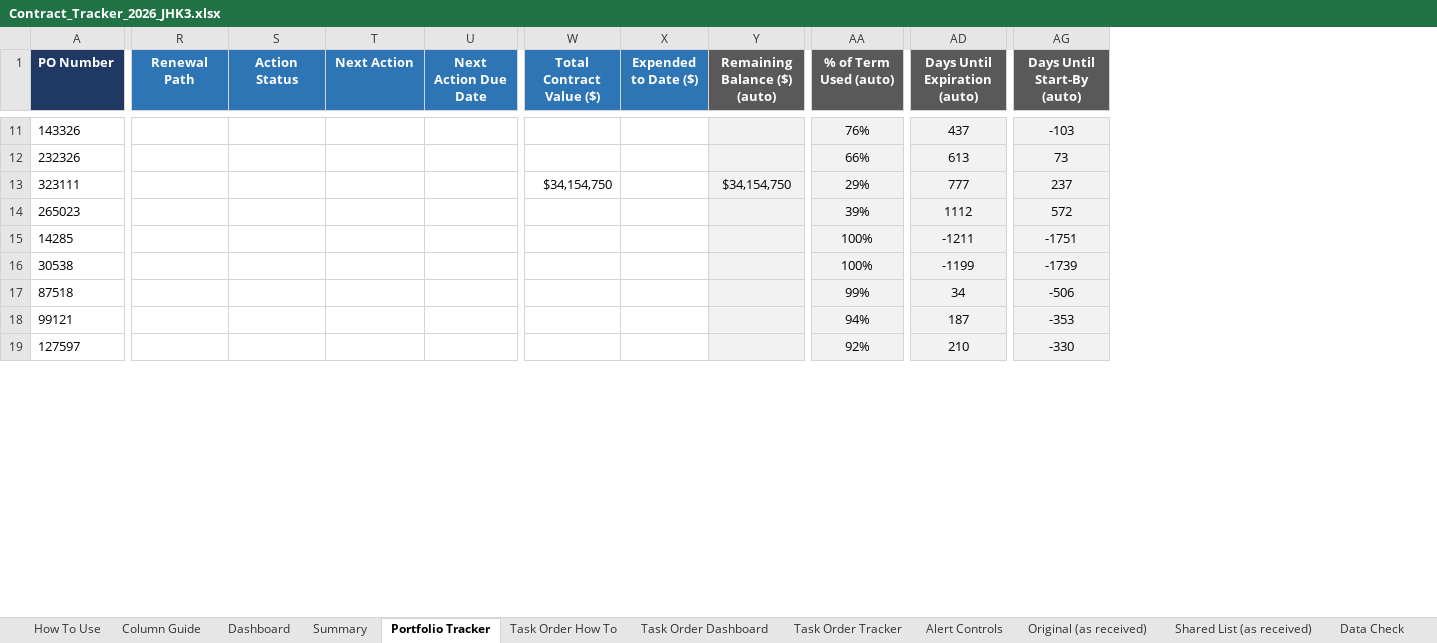
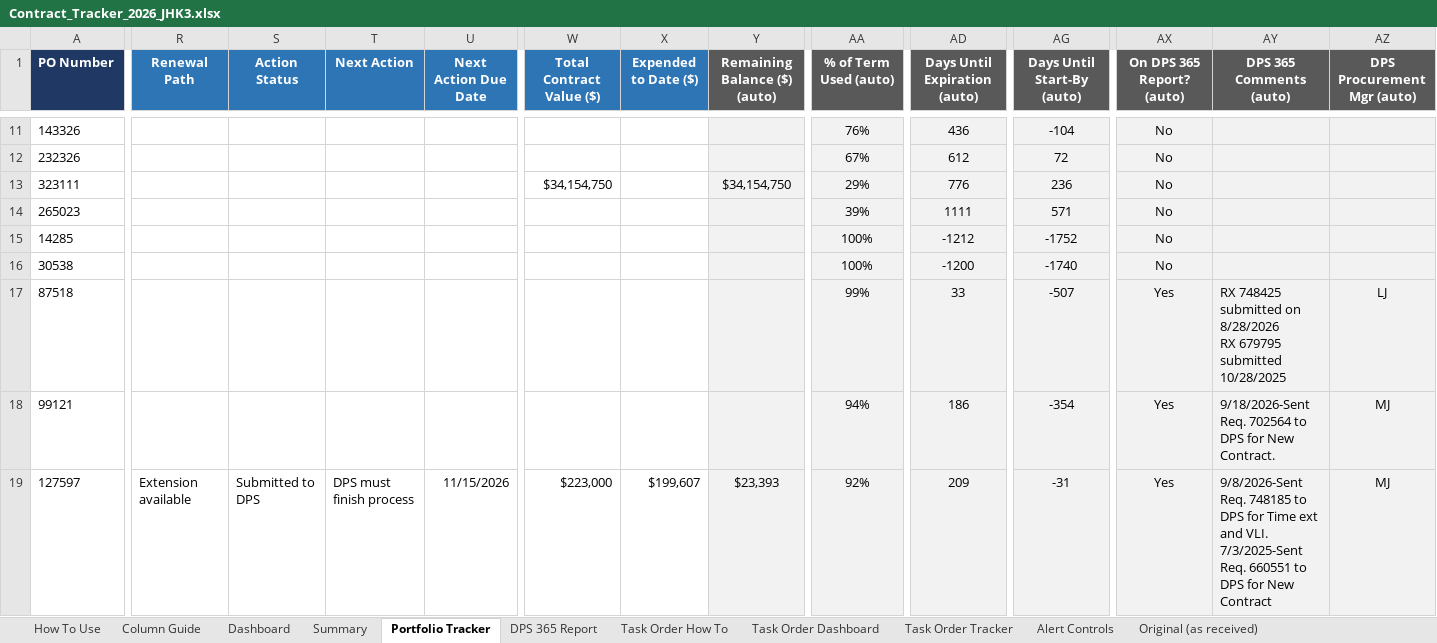
Before and after one commit to jhkirby2001-collab/Procurement-ai-tools, an Excel workbook: trackers/outputs/Contract_Tracker_2026_JHK3.xlsx, sheet Portfolio Tracker, drawn as a sheet; only a part is shown, gaps mark what is left out; values as stored, in another font and other column widths than the file's, no borders; charts and pictures and conditional formats not drawn; ↵ is a line break in a cell; the diff covers the shown part only; the diff names each change by its address in the sheet, - before the commit and + after, or states it on an @@ line.

```diff
--- a/trackers/outputs/Contract_Tracker_2026_JHK3.xlsx (sheet Portfolio Tracker)
+++ b/trackers/outputs/Contract_Tracker_2026_JHK3.xlsx (sheet Portfolio Tracker)
+sheet tab: DPS 365 Report
+column AX (On DPS 365 Report? (auto)), rows 11-19: No | No | No | No | No | No | Yes | Yes | Yes
+column AY (DPS 365 Comments (auto)), rows 17-19: RX 748425 submitted on 8/28/2026 ↵ RX 679795 submitted 10/28/2025 | 9/18/2026-Sent Req. 702564 to DPS for New Contract. | 9/8/2026-Sent Req. 748185 to DPS for Time ext and VLI. 7/3/2025-Sent Req. 660551 to DPS for New Contract
+column AZ (DPS Procurement Mgr (auto)), rows 17-19: LJ | MJ | MJ
-AD11 (Days Until Expiration (auto)): 437
+AD11 (Days Until Expiration (auto)): 436
-AG11 (Days Until Start-By (auto)): -103
+AG11 (Days Until Start-By (auto)): -104
-AA12 (% of Term Used (auto)): 66%
+AA12 (% of Term Used (auto)): 67%
-AD12 (Days Until Expiration (auto)): 613
+AD12 (Days Until Expiration (auto)): 612
-AG12 (Days Until Start-By (auto)): 73
+AG12 (Days Until Start-By (auto)): 72
-AD13 (Days Until Expiration (auto)): 777
+AD13 (Days Until Expiration (auto)): 776
-AG13 (Days Until Start-By (auto)): 237
+AG13 (Days Until Start-By (auto)): 236
-AD14 (Days Until Expiration (auto)): 1112
+AD14 (Days Until Expiration (auto)): 1111
-AG14 (Days Until Start-By (auto)): 572
+AG14 (Days Until Start-By (auto)): 571
-AD15 (Days Until Expiration (auto)): -1211
+AD15 (Days Until Expiration (auto)): -1212
-AG15 (Days Until Start-By (auto)): -1751
+AG15 (Days Until Start-By (auto)): -1752
-AD16 (Days Until Expiration (auto)): -1199
+AD16 (Days Until Expiration (auto)): -1200
-AG16 (Days Until Start-By (auto)): -1739
+AG16 (Days Until Start-By (auto)): -1740
-AD17 (Days Until Expiration (auto)): 34
+AD17 (Days Until Expiration (auto)): 33
-AG17 (Days Until Start-By (auto)): -506
+AG17 (Days Until Start-By (auto)): -507
-AD18 (Days Until Expiration (auto)): 187
+AD18 (Days Until Expiration (auto)): 186
-AG18 (Days Until Start-By (auto)): -353
+AG18 (Days Until Start-By (auto)): -354
-R19 (Renewal Path): (empty)
+R19 (Renewal Path): Extension available
-S19 (Action Status): (empty)
+S19 (Action Status): Submitted to DPS
-T19 (Next Action): (empty)
+T19 (Next Action): DPS must finish process
-U19 (Next Action Due Date): (empty)
+U19 (Next Action Due Date): 11/15/2026
-W19 (Total Contract Value ($)): (empty)
+W19 (Total Contract Value ($)): $223,000
-X19 (Expended to Date ($)): (empty)
+X19 (Expended to Date ($)): $199,607
-Y19 (Remaining Balance ($) (auto)): (empty)
+Y19 (Remaining Balance ($) (auto)): $23,393
-AD19 (Days Until Expiration (auto)): 210
+AD19 (Days Until Expiration (auto)): 209
-AG19 (Days Until Start-By (auto)): -330
+AG19 (Days Until Start-By (auto)): -31
```
Also changed, not shown: 313 edited cells elsewhere in this sheet, sheet Column Guide, sheet Dashboard, sheet Summary, sheet Alert Controls, sheet How To Use, sheet Task Order Dashboard, other sheet tabs, formulas that keep their value, charts or pictures, 6 other files.
